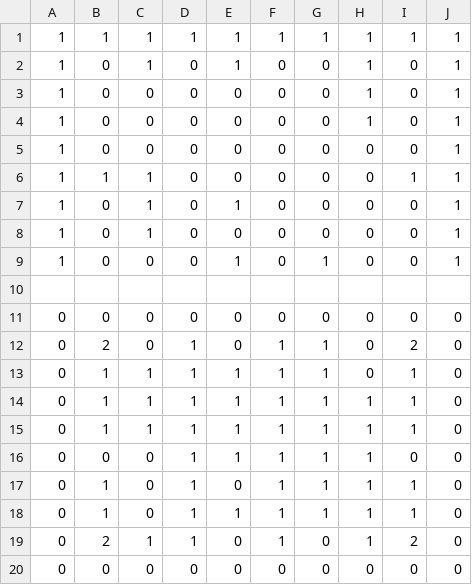
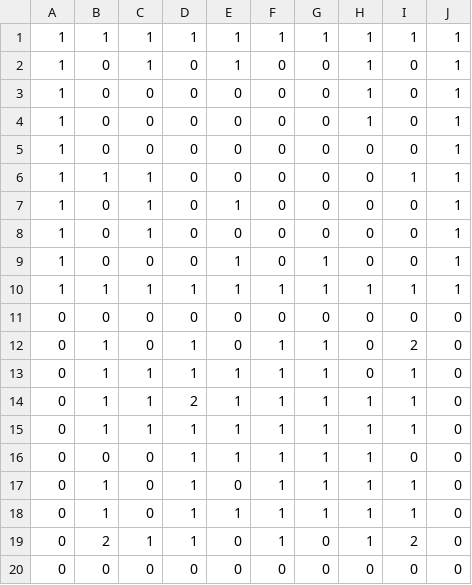
Before and after one commit to ShojiMakotoX/3DViewotameshi, a CSV file: Assets/map.csv, drawn as a sheet.

```diff
--- a/Assets/map.csv
+++ b/Assets/map.csv
@@ -9,7 +9,7 @@
 1,0,0,0,1,0,1,0,0,1
-,,,,,,,,,
+1,1,1,1,1,1,1,1,1,1
 0,0,0,0,0,0,0,0,0,0
-0,2,0,1,0,1,1,0,2,0
+0,1,0,1,0,1,1,0,2,0
 0,1,1,1,1,1,1,0,1,0
-0,1,1,1,1,1,1,1,1,0
+0,1,1,2,1,1,1,1,1,0
 0,1,1,1,1,1,1,1,1,0
```
Also changed, not shown: 10 other files.
